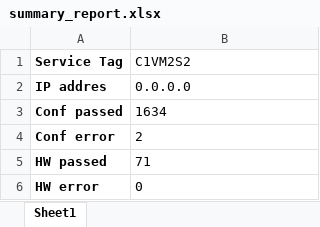
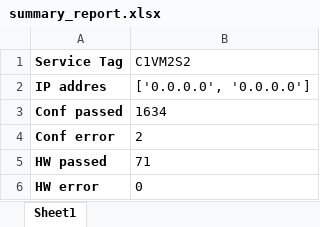
Before and after one commit to surdinboris/xml, an Excel workbook: dell/summary_report.xlsx, sheet Sheet1, drawn as a sheet; values as stored, in another font and other column widths than the file's, no borders; the diff names each change by its address in the sheet, - before the commit and + after, or states it on an @@ line.

```diff
--- a/dell/summary_report.xlsx (sheet Sheet1)
+++ b/dell/summary_report.xlsx (sheet Sheet1)
-B2 (C1VM2S2): 0.0.0.0
+B2 (C1VM2S2): ['0.0.0.0', '0.0.0.0']
```
Also changed, not shown: dell/C1VM2S2_config_report_conf_passed.xml_report.xlsx, dell/C1VM2S2_hwinvent_report_hw_passed.xml_report.xlsx, 2 other files.
